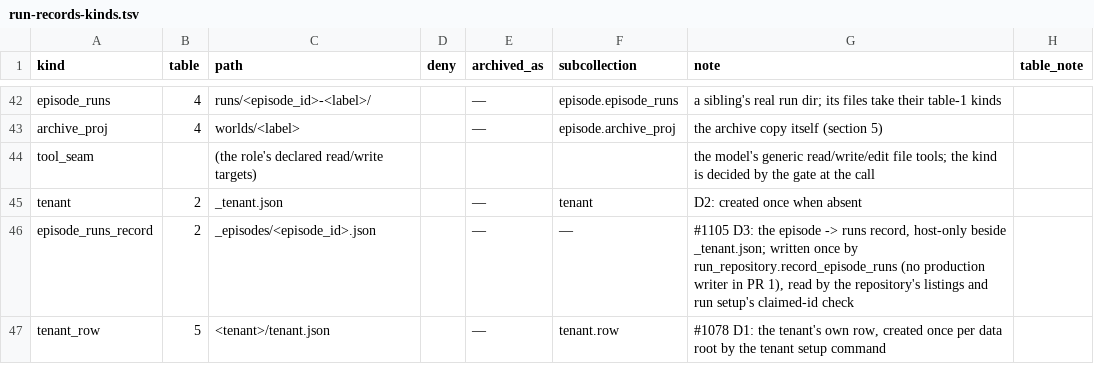
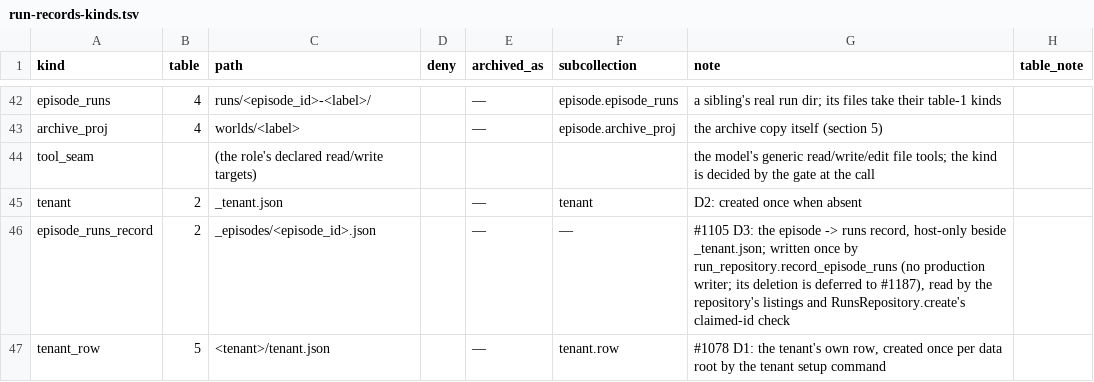
Before and after one commit to beetroot-salad/cyber-response-agent, a TSV file: defender/docs/run-records-kinds.tsv, drawn as a sheet; only a part is shown, gaps mark what is left out.

```diff
--- a/defender/docs/run-records-kinds.tsv
+++ b/defender/docs/run-records-kinds.tsv
@@ -45,3 +45,3 @@ tool_seam		(the role's declared read/write targets)				the model's generic read/
 tenant	2	_tenant.json		—	tenant	D2: created once when absent	
-episode_runs_record	2	_episodes/<episode_id>.json		—	—	#1105 D3: the episode -> runs record, host-only beside _tenant.json; written once by run_repository.record_episode_runs (no production writer in PR 1), read by the repository's listings and run setup's claimed-id check	
+episode_runs_record	2	_episodes/<episode_id>.json		—	—	#1105 D3: the episode -> runs record, host-only beside _tenant.json; written once by run_repository.record_episode_runs (no production writer; its deletion is deferred to #1187), read by the repository's listings and RunsRepository.create's claimed-id check	
 tenant_row	5	<tenant>/tenant.json		—	tenant.row	#1078 D1: the tenant's own row, created once per data root by the tenant setup command	
```
Also changed, not shown: 7 other files.
